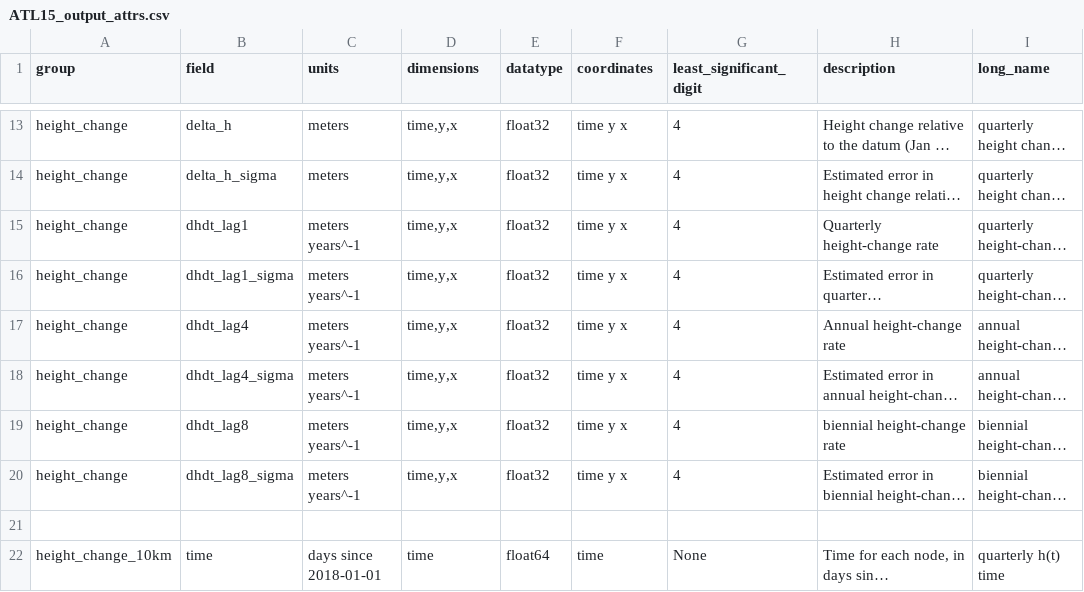
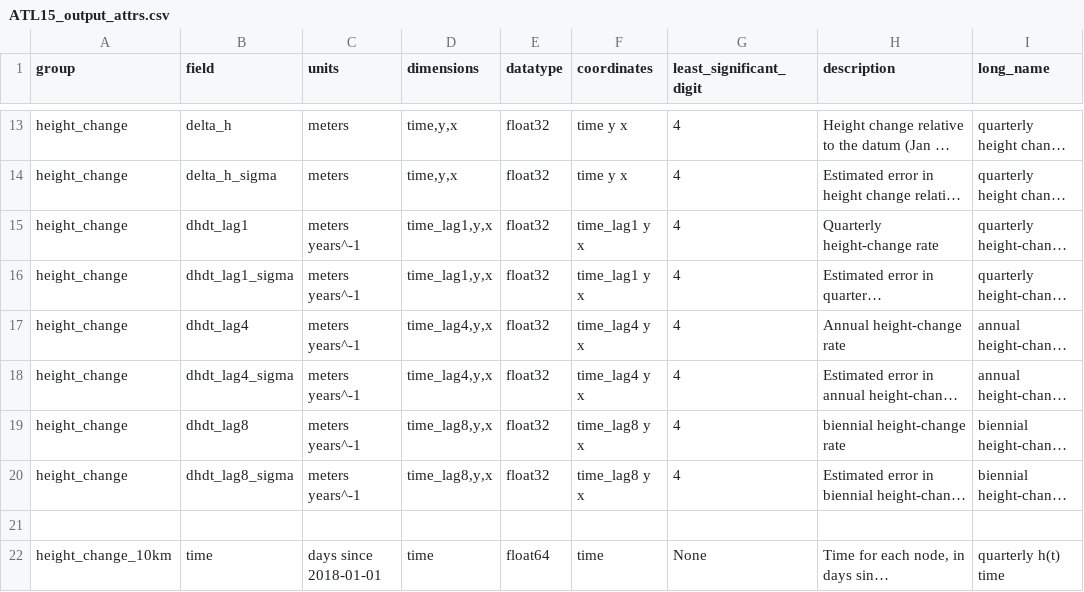
Before and after one commit to SmithB/surfaceChange, a CSV file: surfaceChange/resources/ATL15_output_attrs.csv, drawn as a sheet; only a part is shown, gaps mark what is left out; long unchanged cells end in …; the diff covers the shown part only; the diff names each change by its address in the sheet, - before the commit and + after, or states it on an @@ line.

Commit message:
change time dimnames to time

```diff
--- a/surfaceChange/resources/ATL15_output_attrs.csv
+++ b/surfaceChange/resources/ATL15_output_attrs.csv
-D15:D16 (dimensions): time,y,x
+D15:D16 (dimensions): time_lag1,y,x
-F15:F16 (coordinates): time y x
+F15:F16 (coordinates): time_lag1 y x
-D17:D18 (dimensions): time,y,x
+D17:D18 (dimensions): time_lag4,y,x
-F17:F18 (coordinates): time y x
+F17:F18 (coordinates): time_lag4 y x
-D19:D20 (dimensions): time,y,x
+D19:D20 (dimensions): time_lag8,y,x
-F19:F20 (coordinates): time y x
+F19:F20 (coordinates): time_lag8 y x
```
Also changed, not shown: 60 edited cells elsewhere in this file.
